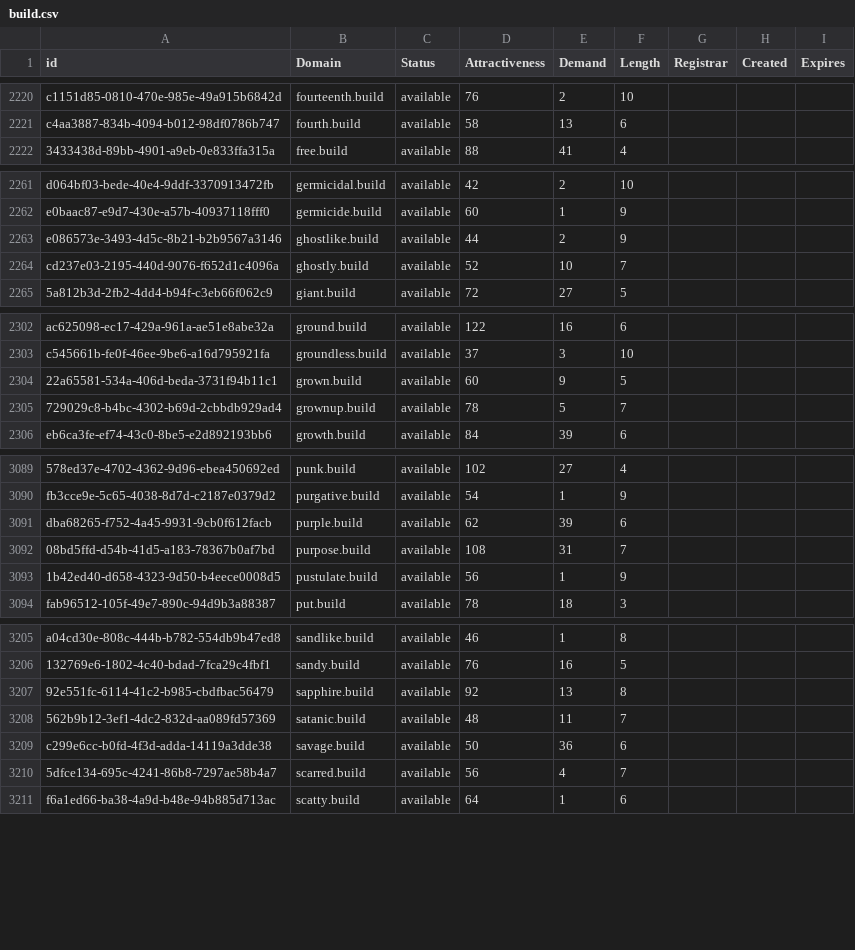
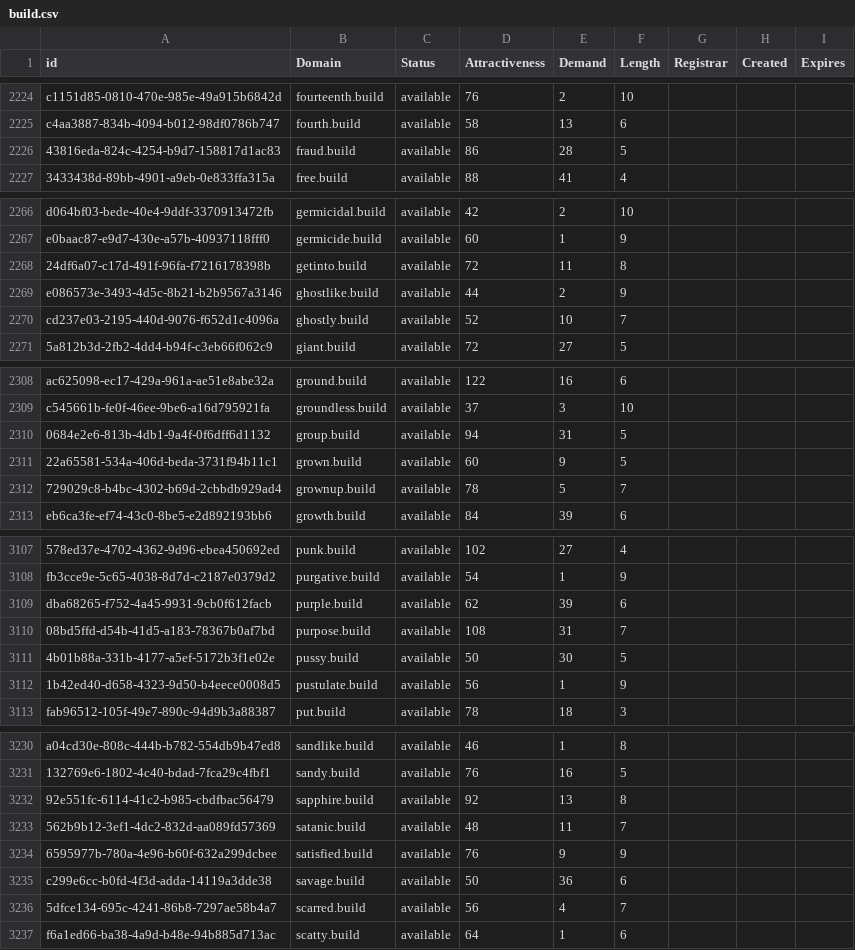
Before and after one commit to UniqueDomains/build-oneword-domains, a CSV file: build.csv, drawn as a sheet; only a part is shown, gaps mark what is left out; the diff covers the shown part only; the diff names each change by its address in the sheet, - before the commit and + after, or states it on an @@ line.

```diff
--- a/build.csv
+++ b/build.csv
+row 2226: 43816eda-824c-4254-b9d7-158817d1ac83 | fraud.build | available | 86 | 28 | 5
+row 2268: 24df6a07-c17d-491f-96fa-f7216178398b | getinto.build | available | 72 | 11 | 8
+row 2310: 0684e2e6-813b-4db1-9a4f-0f6dff6d1132 | group.build | available | 94 | 31 | 5
+row 3111: 4b01b88a-331b-4177-a5ef-5172b3f1e02e | pussy.build | available | 50 | 30 | 5
+row 3234: 6595977b-780a-4e96-b60f-632a299dcbee | satisfied.build | available | 76 | 9 | 9
```
Also changed, not shown: 26 added rows and 1 edited cell elsewhere in this file, 2 other files.
